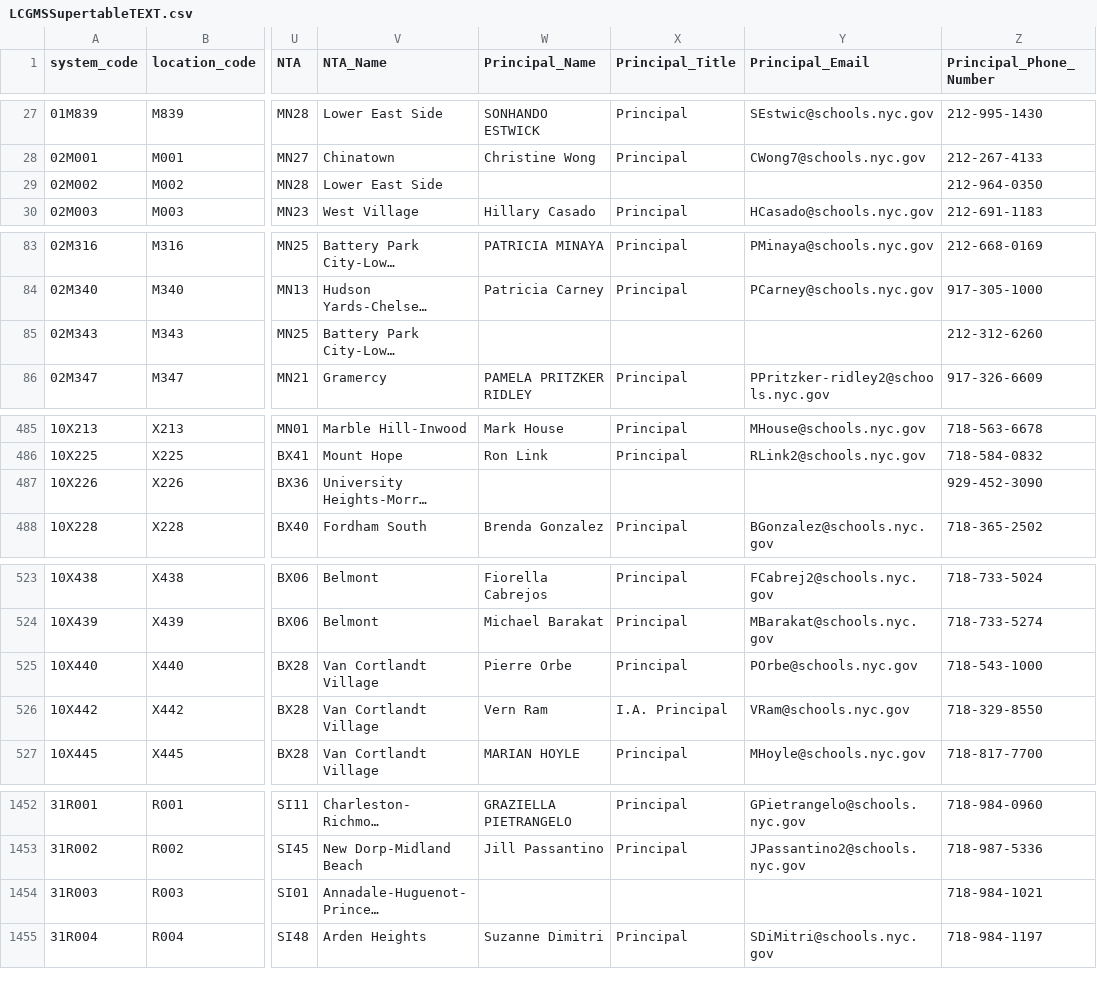
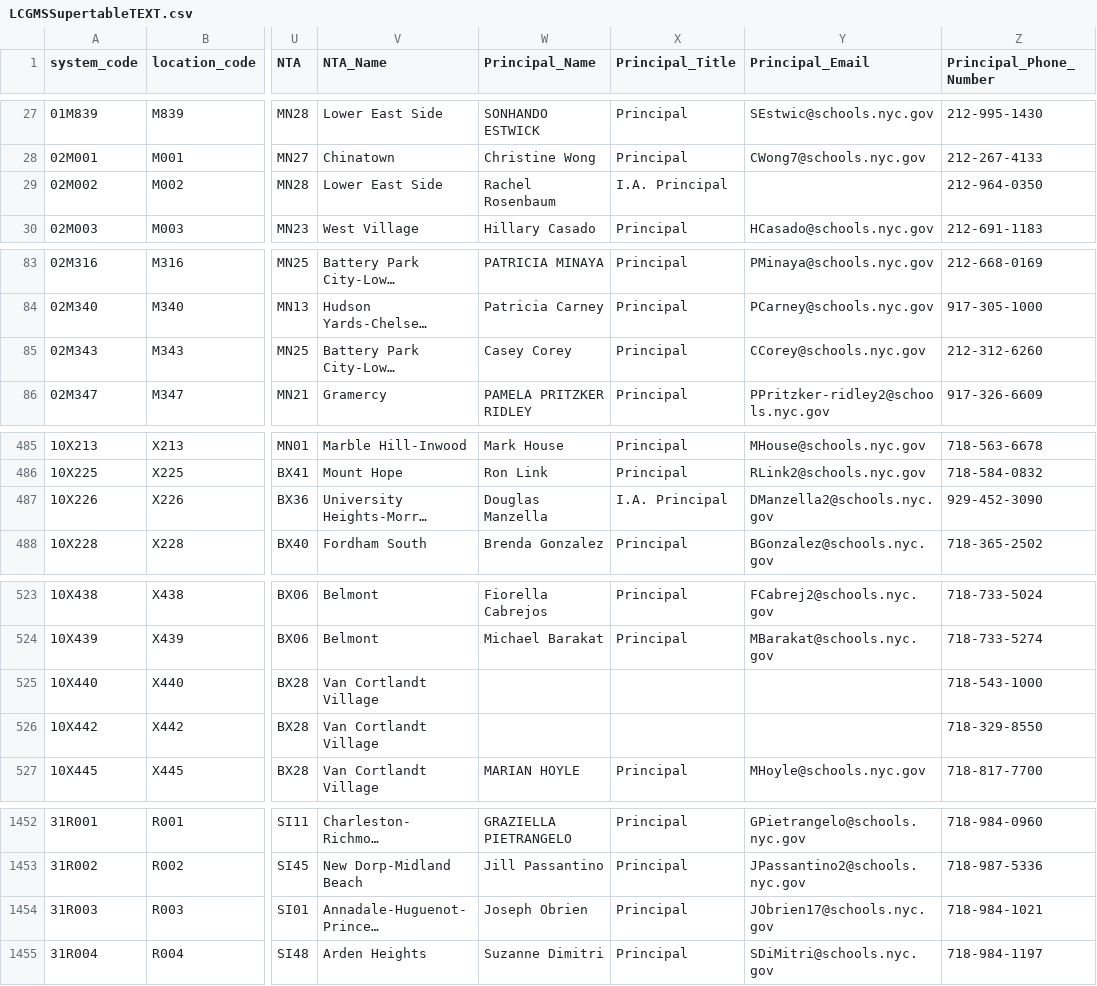
Before and after one commit to dsimoes-doe/LCGMS, a CSV file: LCGMSSupertableTEXT.csv, drawn as a sheet; only a part is shown, gaps mark what is left out; long unchanged cells end in …; the diff covers the shown part only; the diff names each change by its address in the sheet, - before the commit and + after, or states it on an @@ line.

Commit message:
Update LCGMSSupertableTEXT.csv

```diff
--- a/LCGMSSupertableTEXT.csv
+++ b/LCGMSSupertableTEXT.csv
-W29 (Principal_Name): (empty)
+W29 (Principal_Name): Rachel Rosenbaum
-X29 (Principal_Title): (empty)
+X29 (Principal_Title): I.A. Principal
-W85 (Principal_Name): (empty)
+W85 (Principal_Name): Casey Corey
-X85 (Principal_Title): (empty)
+X85 (Principal_Title): Principal
-Y85 (Principal_Email): (empty)
+Y85 (Principal_Email): CCorey@schools.nyc.gov
-W487 (Principal_Name): (empty)
+W487 (Principal_Name): Douglas Manzella
-X487 (Principal_Title): (empty)
+X487 (Principal_Title): I.A. Principal
-Y487 (Principal_Email): (empty)
+Y487 (Principal_Email): DManzella2@schools.nyc.gov
-W525 (Principal_Name): Pierre Orbe
+W525 (Principal_Name): (empty)
-X525 (Principal_Title): Principal
+X525 (Principal_Title): (empty)
-Y525 (Principal_Email): POrbe@schools.nyc.gov
+Y525 (Principal_Email): (empty)
-W526 (Principal_Name): Vern Ram
+W526 (Principal_Name): (empty)
-X526 (Principal_Title): I.A. Principal
+X526 (Principal_Title): (empty)
-Y526 (Principal_Email): VRam@schools.nyc.gov
+Y526 (Principal_Email): (empty)
-W1454 (Principal_Name): (empty)
+W1454 (Principal_Name): Joseph Obrien
-X1454 (Principal_Title): (empty)
+X1454 (Principal_Title): Principal
-Y1454 (Principal_Email): (empty)
+Y1454 (Principal_Email): JObrien17@schools.nyc.gov
```
Also changed, not shown: 23 edited cells elsewhere in this file.
